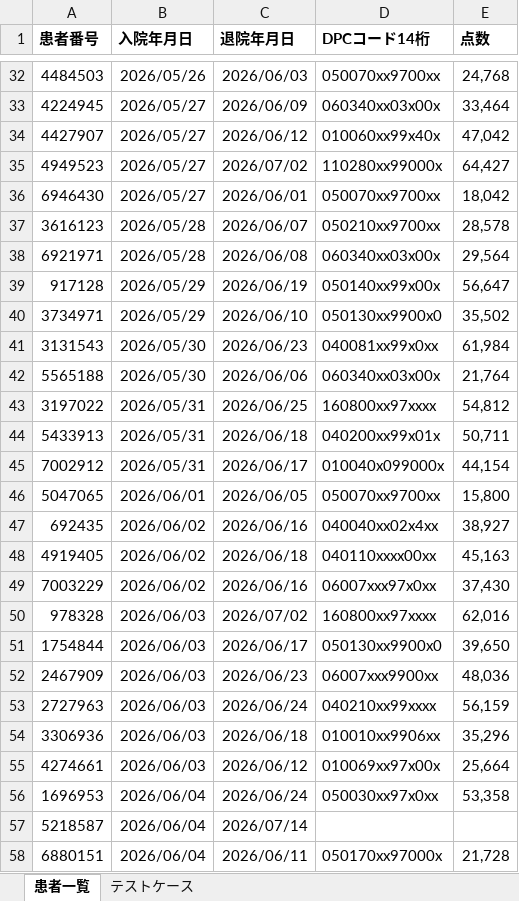
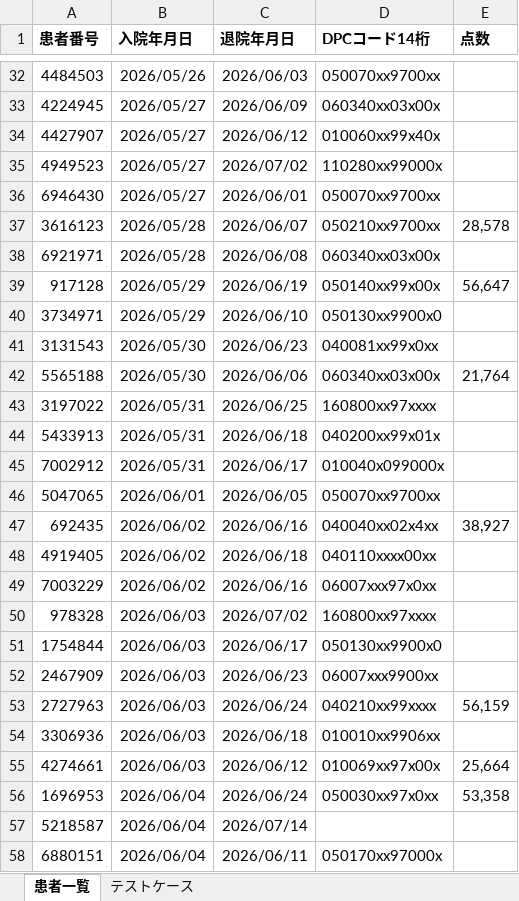
Before and after one commit to juny4294-droid/aipm_v0, an Excel workbook: Flow/202609/2026-09-25/AIDPC_アウトプットファイル設計/input/テスト用患者一覧_176件.xlsx, sheet 患者一覧, drawn as a sheet; only a part is shown, gaps mark what is left out; values as stored, in another font and other column widths than the file's, no borders; the diff covers the shown part only; the diff names each change by its address in the sheet, - before the commit and + after, or states it on an @@ line.

```diff
--- a/Flow/202609/2026-09-25/AIDPC_アウトプットファイル設計/input/テスト用患者一覧_176件.xlsx (sheet 患者一覧)
+++ b/Flow/202609/2026-09-25/AIDPC_アウトプットファイル設計/input/テスト用患者一覧_176件.xlsx (sheet 患者一覧)
-E32 (点数): 24,768
+E32 (点数): (empty)
-E33 (点数): 33,464
+E33 (点数): (empty)
-E34 (点数): 47,042
+E34 (点数): (empty)
-E35 (点数): 64,427
+E35 (点数): (empty)
-E36 (点数): 18,042
+E36 (点数): (empty)
-E38 (点数): 29,564
+E38 (点数): (empty)
-E40 (点数): 35,502
+E40 (点数): (empty)
-E41 (点数): 61,984
+E41 (点数): (empty)
-E43 (点数): 54,812
+E43 (点数): (empty)
-E44 (点数): 50,711
+E44 (点数): (empty)
-E45 (点数): 44,154
+E45 (点数): (empty)
-E46 (点数): 15,800
+E46 (点数): (empty)
-E48 (点数): 45,163
+E48 (点数): (empty)
-E49 (点数): 37,430
+E49 (点数): (empty)
-E50 (点数): 62,016
+E50 (点数): (empty)
-E51 (点数): 39,650
+E51 (点数): (empty)
-E52 (点数): 48,036
+E52 (点数): (empty)
-E54 (点数): 35,296
+E54 (点数): (empty)
-E58 (点数): 21,728
+E58 (点数): (empty)
```
Also changed, not shown: 92 edited cells elsewhere in this sheet, sheet テストケース, 5 other files.
